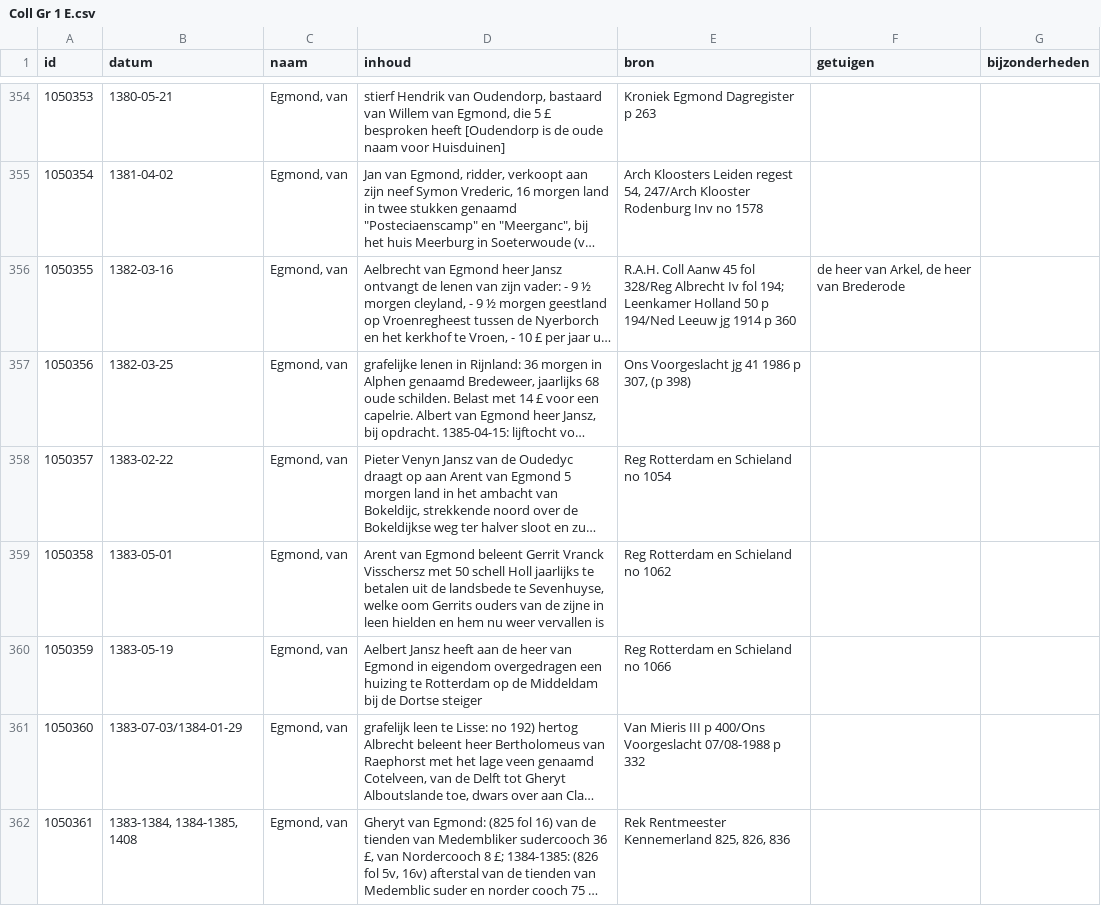
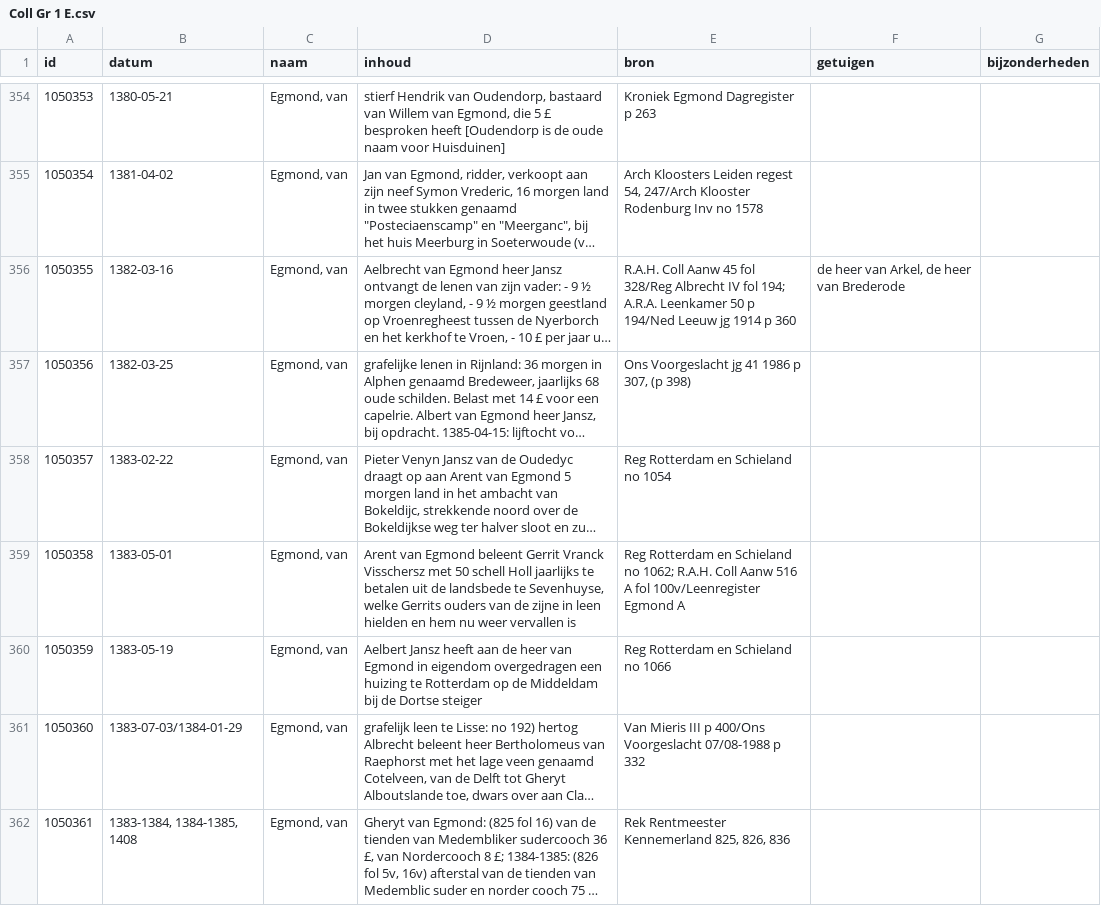
Before and after one commit to collectiegroesbeek/collectiegroesbeek-data, a CSV file: Coll Gr 1 E.csv, drawn as a sheet; only a part is shown, gaps mark what is left out; long unchanged cells end in …; the diff covers the shown part only; the diff names each change by its address in the sheet, - before the commit and + after, or states it on an @@ line.

```diff
--- a/Coll Gr 1 E.csv
+++ b/Coll Gr 1 E.csv
-E356 (bron): …328/Reg Albrecht Iv fol 194; Leenkamer Holland 50 p…
+E356 (bron): …328/Reg Albrecht IV fol 194; A.R.A. Leenkamer 50 p…
-D359 (inhoud): …Sevenhuyse, welke oom Gerrits ouders…
+D359 (inhoud): …Sevenhuyse, welke Gerrits ouders…
-E359 (bron): …Schieland no 1062
+E359 (bron): …Schieland no 1062; R.A.H. Coll Aanw 516 A fol 100v/Leenregister Egmond A
```
Also changed, not shown: 14 edited cells elsewhere in this file, Coll Gr 1 F G.csv, Coll Gr 1 N O.csv, 17 other files.
